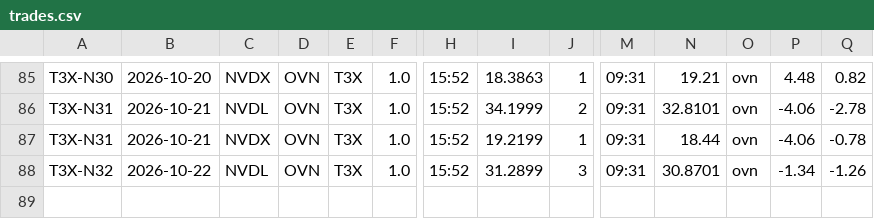
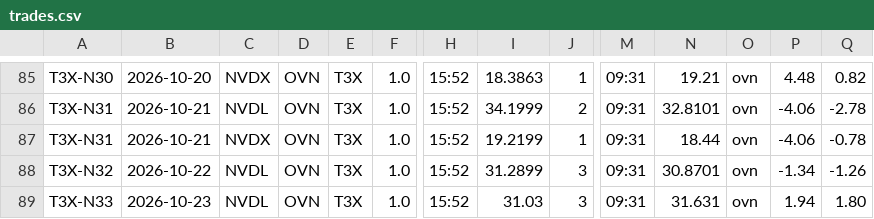
Before and after one commit to mfa8/test-trading, a CSV file: trader/trades.csv, drawn as a sheet; only a part is shown, gaps mark what is left out; rows hold the shown columns only; the diff names each change by its address in the sheet, - before the commit and + after, or states it on an @@ line.

```diff
--- a/trader/trades.csv
+++ b/trader/trades.csv
+row 89: T3X-N33 | 2026-10-23 | NVDL | OVN | T3X | 1.0 | 15:52 | 31.03 | 3 | 09:31 | 31.631 | ovn | 1.94 | 1.80
```
Also changed, not shown: 3 other files.
